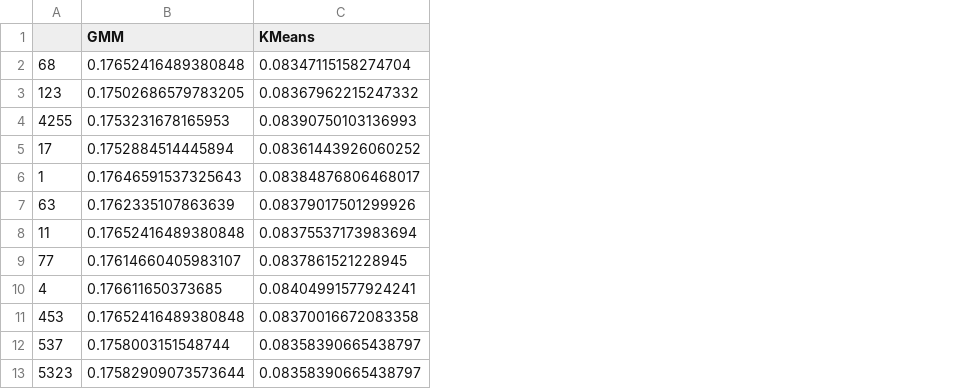
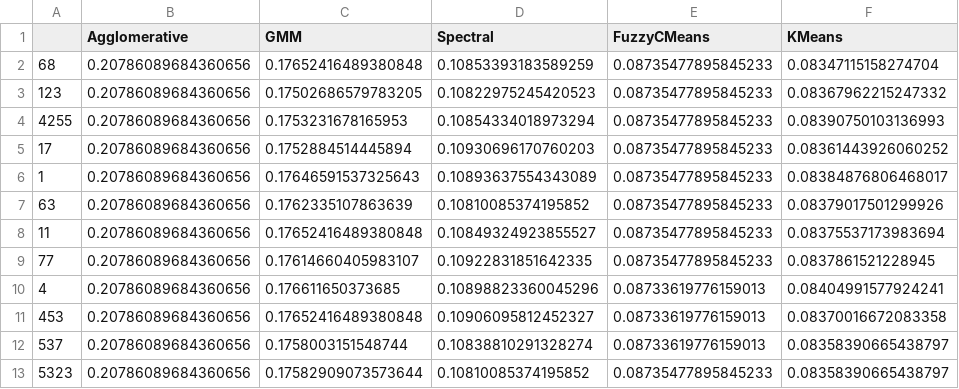
Before and after one commit to guyvandam/UnsupervisedLearning, a CSV file: FinalAssignment/Results/ExternalLabelsFittment/Dataset1/3Clusters30RandomStates.csv, drawn as a sheet; only a part is shown; the diff names each change by its address in the sheet, - before the commit and + after, or states it on an @@ line.

Commit message:
n clusters, perfrom test, external fit for ds 1

```diff
--- a/FinalAssignment/Results/ExternalLabelsFittment/Dataset1/3Clusters30RandomStates.csv
+++ b/FinalAssignment/Results/ExternalLabelsFittment/Dataset1/3Clusters30RandomStates.csv
+column B (Agglomerative), rows 2-13: all 0.20786089684360656
+column D (Spectral), rows 2-13: 0.10853393183589259 | 0.10822975245420523 | 0.10854334018973294 | 0.10930696170760203 | 0.10893637554343089 | 0.10810085374195852 | 0.10849324923855527 | 0.10922831851642335 | 0.10898823360045296 | 0.10906095812452327 | 0.10838810291328274 | 0.10810085374195852
+column E (FuzzyCMeans), rows 2-13: 0.08735477895845233 | 0.08735477895845233 | 0.08735477895845233 | 0.08735477895845233 | 0.08735477895845233 | 0.08735477895845233 | 0.08735477895845233 | 0.08735477895845233 | 0.08733619776159013 | 0.08733619776159013 | 0.08733619776159013 | 0.08735477895845233
```
Also changed, not shown: FinalAssignment/Results/ExternalLabelsFittment/Dataset1/3Clusters30RandomStatesStatisticalTestResults.csv, FinalAssignment/Results/OptimalNClusters/Dataset1/3-6ClusterRange30RandomStatesGMM.csv, 38 other files.
